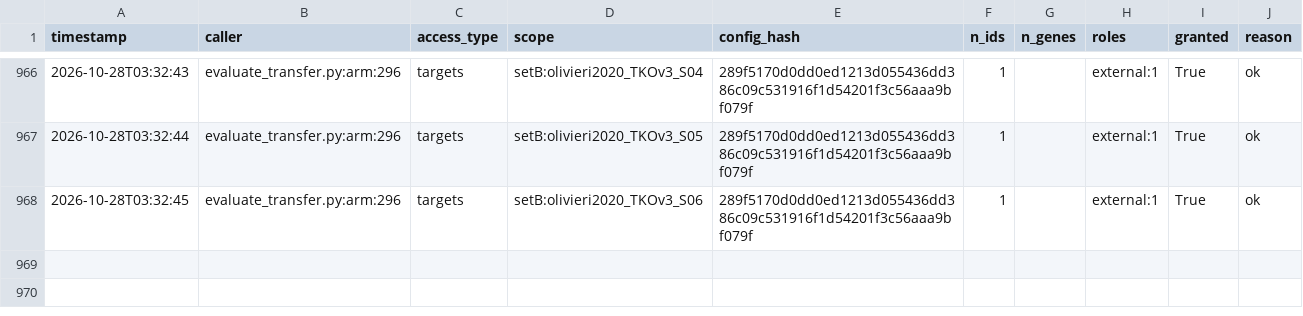
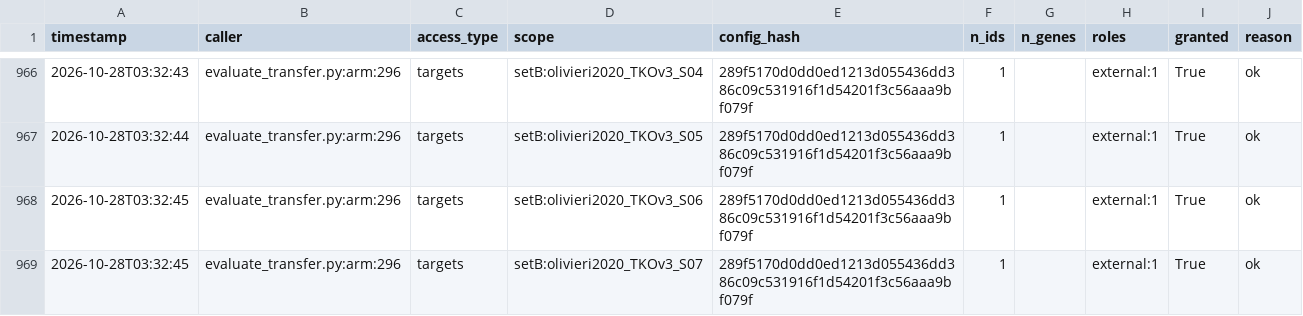
Before and after one commit to QuantitativeBiology/ai-hackathon-cancer_essentiality, a CSV file: results/test_access_log.csv, drawn as a sheet; only a part is shown, gaps mark what is left out.

Commit message:
G6 access log (before b2 setB:olivieri2020_TKOv3_S12)

```diff
--- a/results/test_access_log.csv
+++ b/results/test_access_log.csv
@@ -968 +968,2 @@ timestamp,caller,access_type,scope,config_hash,n_ids,n_genes,roles,granted,reaso
 2026-10-28T03:32:45,evaluate_transfer.py:arm:296,targets,setB:olivieri2020_TKOv3_S06,289f5170d0dd0ed1213d055436dd386c09c531916f1d54201f3c56aaa9bf079f,1,,external:1,True,ok
+2026-10-28T03:32:45,evaluate_transfer.py:arm:296,targets,setB:olivieri2020_TKOv3_S07,289f5170d0dd0ed1213d055436dd386c09c531916f1d54201f3c56aaa9bf079f,1,,external:1,True,ok
```
